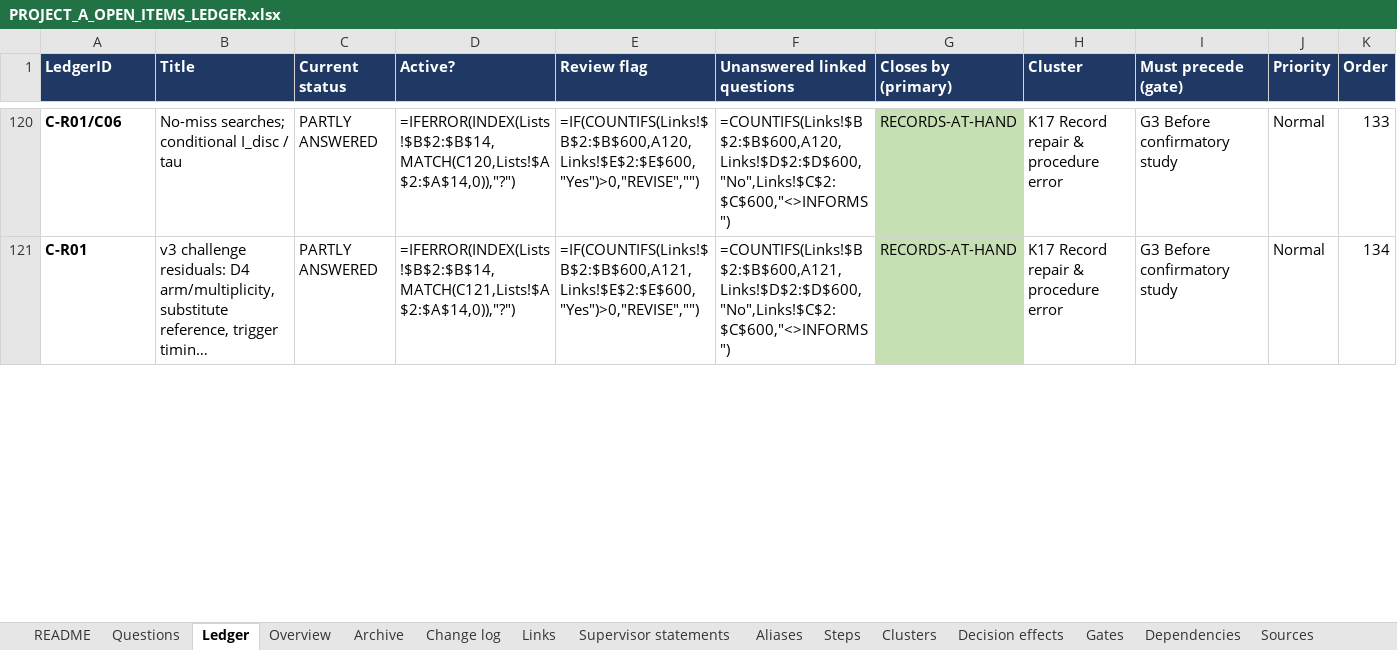
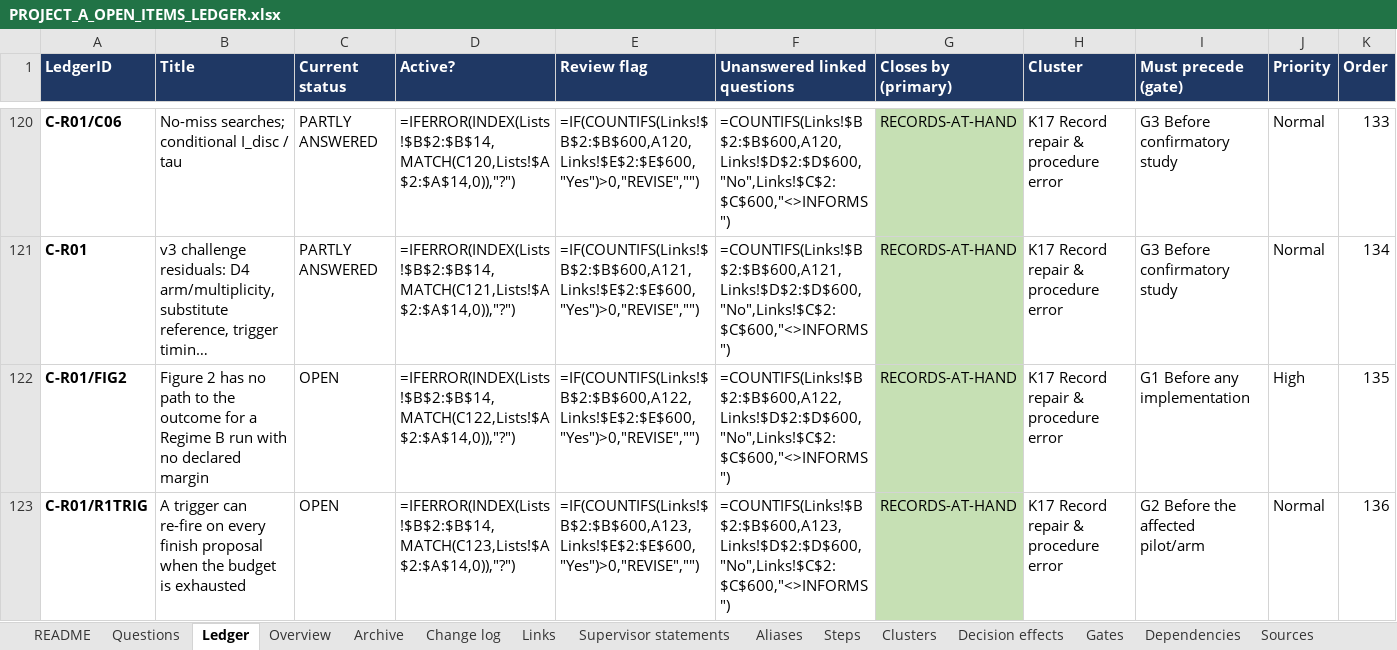
Before and after one commit to omarelansary/thesis-policy-design, an Excel workbook: design/ledger/PROJECT_A_OPEN_ITEMS_LEDGER.xlsx, sheet Ledger, drawn as a sheet; only a part is shown, gaps mark what is left out; long unchanged cells end in …; values as stored, in another font and other column widths than the file's, no borders; formulas without a stored value are shown as written; conditional formats not drawn; rows hold the shown columns only; the diff covers the shown part only; the diff names each change by its address in the sheet, - before the commit and + after, or states it on an @@ line.

```diff
--- a/design/ledger/PROJECT_A_OPEN_ITEMS_LEDGER.xlsx (sheet Ledger)
+++ b/design/ledger/PROJECT_A_OPEN_ITEMS_LEDGER.xlsx (sheet Ledger)
+row 122: C-R01/FIG2 | Figure 2 has no path to the outcome for a Regime B run with no declared margin | OPEN | =IFERROR(INDEX(Lists!$B$2:$B$14,MATCH(C122,Lists!$A$2:$A$14,0)),"?") | =IF(COUNTIFS(Links!$B$2:$B$600,A122,Links!$E$2:$E$600,"Yes")>0,"REVISE","") | =COUNTIFS(Links!$B$2:$B$600,A122,Links!$D$2:$D$600,"No",Links!$C$2:$C$600,"<>INFORMS") | RECORDS-AT-HAND | K17 Record repair & procedure error | G1 Before any implementation | High | 135
+row 123: C-R01/R1TRIG | A trigger can re-fire on every finish proposal when the budget is exhausted | OPEN | =IFERROR(INDEX(Lists!$B$2:$B$14,MATCH(C123,Lists!$A$2:$A$14,0)),"?") | =IF(COUNTIFS(Links!$B$2:$B$600,A123,Links!$E$2:$E$600,"Yes")>0,"REVISE","") | =COUNTIFS(Links!$B$2:$B$600,A123,Links!$D$2:$D$600,"No",Links!$C$2:$C$600,"<>INFORMS") | RECORDS-AT-HAND | K17 Record repair & procedure error | G2 Before the affected pilot/arm | Normal | 136
```
Also changed, not shown: 4 added rows and 435 edited cells elsewhere in this sheet, sheet Change log, sheet Archive, sheet README, sheet Steps, 14 other files.
